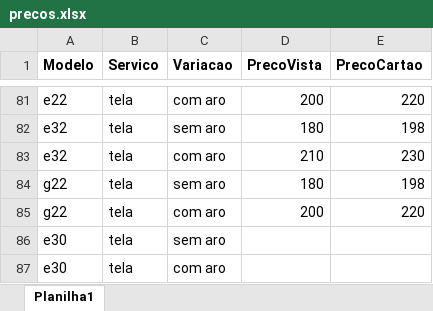
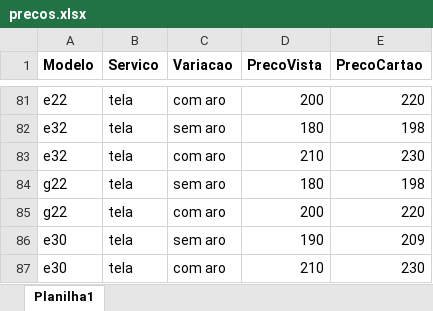
Before and after one commit to fellipebambu/bot-telegram, an Excel workbook: precos.xlsx, sheet Planilha1, drawn as a sheet; only a part is shown, gaps mark what is left out; values as stored, in another font and other column widths than the file's, no borders; the diff names each change by its address in the sheet, - before the commit and + after, or states it on an @@ line.

```diff
--- a/precos.xlsx (sheet Planilha1)
+++ b/precos.xlsx (sheet Planilha1)
-D86 (PrecoVista): (empty)
+D86 (PrecoVista): 190
-E86 (PrecoCartao): (empty)
+E86 (PrecoCartao): 209
-D87 (PrecoVista): (empty)
+D87 (PrecoVista): 210
-E87 (PrecoCartao): (empty)
+E87 (PrecoCartao): 230
```
Also changed, not shown: 1 other file.
